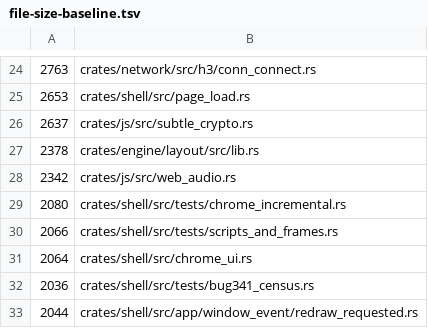
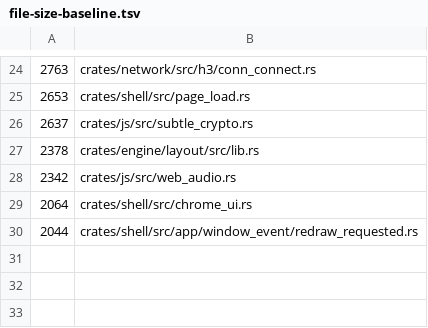
Before and after one commit to LearnJava/lumen-browser, a TSV file: scripts/file-size-baseline.tsv, drawn as a sheet; only a part is shown, gaps mark what is left out.

```diff
--- a/scripts/file-size-baseline.tsv
+++ b/scripts/file-size-baseline.tsv
@@ -28,6 +28,3 @@
 2342	crates/js/src/web_audio.rs
-2080	crates/shell/src/tests/chrome_incremental.rs
-2066	crates/shell/src/tests/scripts_and_frames.rs
 2064	crates/shell/src/chrome_ui.rs
-2036	crates/shell/src/tests/bug341_census.rs
 2044	crates/shell/src/app/window_event/redraw_requested.rs
```
Also changed, not shown: 9 other files.
